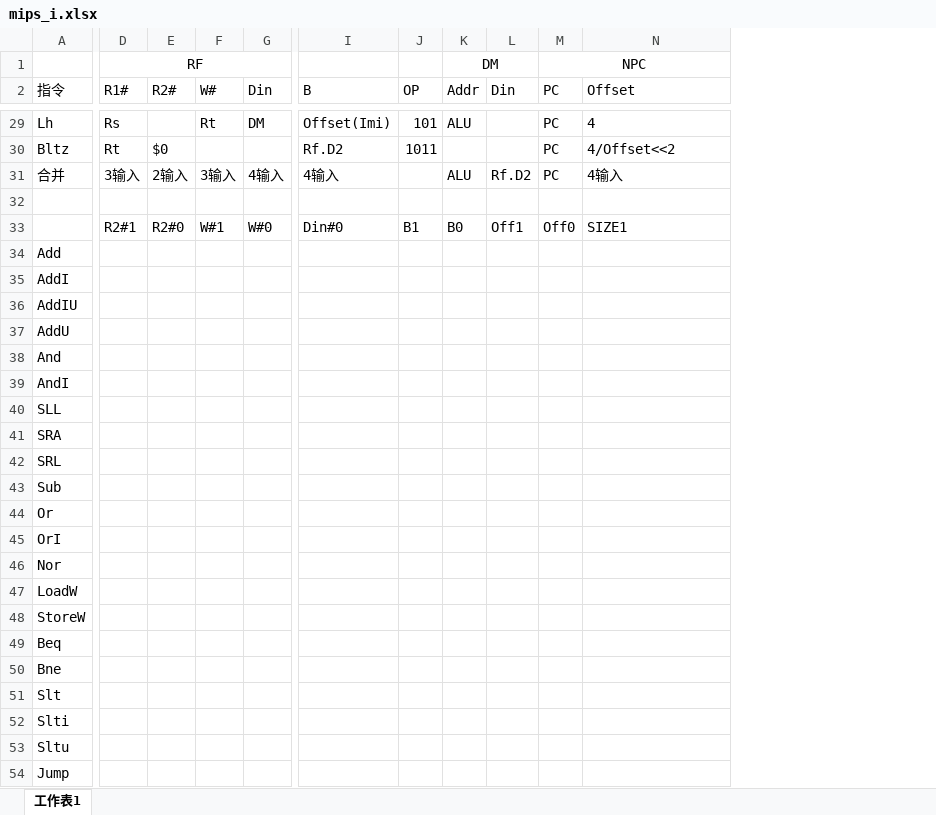
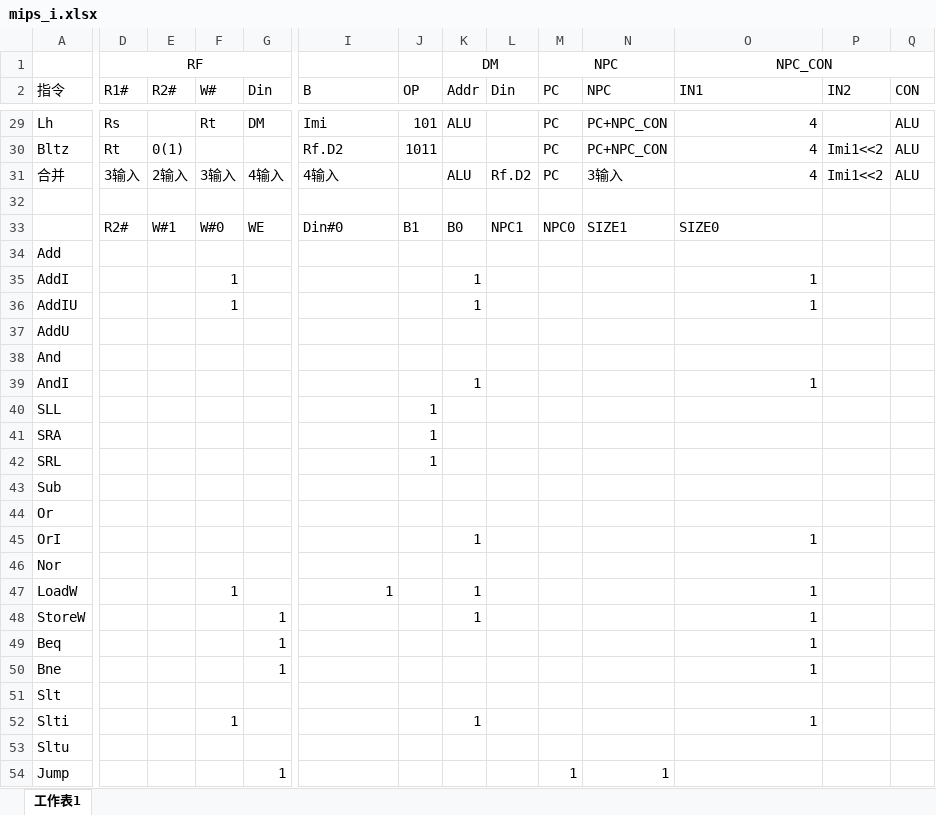
Before and after one commit to AlexanderInHUST/MIPS_CPU_lab, an Excel workbook: mips_i.xlsx, sheet 工作表1, drawn as a sheet; only a part is shown, gaps mark what is left out; values as stored, in another font and other column widths than the file's, no borders; removed rows and columns are numbered as before the commit, all else as after; rows hold the shown columns only; the diff covers the shown part only; the diff names each change by its address in the sheet, - before the commit and + after, or states it on an @@ line.

```diff
--- a/mips_i.xlsx (sheet 工作表1)
+++ b/mips_i.xlsx (sheet 工作表1)
+column N (NPC), rows 29-33: PC+NPC_CON | PC+NPC_CON | 3输入 |  | SIZE1; row 54: 1
+column P (IN2), rows 30-31: Imi1<<2 | Imi1<<2
+column Q (CON), rows 29-31: all ALU
-M1:N1 merged
+M1:N1 merged
-O1 (IN1): (empty)
+O1 (IN1): NPC_CON
+O1:Q1 merged
-O2: Offset
+O2: IN1
-I29 (B): Offset(Imi)
+I29 (B): Imi
-O29:O30 alignment: left
+O29:O30 alignment: right
-E30 (R2#): $0
+E30 (R2#): 0(1)
-O30 (IN1): 4/Offset<<2
+O30 (IN1): 4
-O31 (IN1): 4输入
+O31 (IN1): 4
-D33 (R1#): R2#1
+D33 (R1#): R2#
-E33 (R2#): R2#0
+E33 (R2#): W#1
-F33 (W#): W#1
+F33 (W#): W#0
-G33 (Din): W#0
+G33 (Din): WE
-L33 (Din): Off1
+L33 (Din): NPC1
-M33 (PC): Off0
+M33 (PC): NPC0
-O33 (IN1): SIZE1
+O33 (IN1): SIZE0
-row 35: AddI
-row 36: AddIU
+row 35: AddI |  |  | 1 |  |  |  | 1 |  |  |  | 1
+row 36: AddIU |  |  | 1 |  |  |  | 1 |  |  |  | 1
-K39 (Addr): (empty)
+K39 (Addr): 1
-O39 (IN1): (empty)
+O39 (IN1): 1
-J40:J42 (OP): (empty)
+J40:J42 (OP): 1
-K45 (Addr): (empty)
+K45 (Addr): 1
-O45 (IN1): (empty)
+O45 (IN1): 1
-row 47: LoadW
-row 48: StoreW
+row 47: LoadW |  |  | 1 |  | 1 |  | 1 |  |  |  | 1
+row 48: StoreW |  |  |  | 1 |  |  | 1 |  |  |  | 1
-G49:G50 (Din): (empty)
+G49:G50 (Din): 1
-O49:O50 (IN1): (empty)
+O49:O50 (IN1): 1
-row 52: Slti
+row 52: Slti |  |  | 1 |  |  |  | 1 |  |  |  | 1
-G54 (Din): (empty)
+G54 (Din): 1
-M54 (PC): (empty)
+M54 (PC): 1
```
Also changed, not shown: 3 added rows, 3 removed rows, 34 edited cells and cell formats elsewhere in this sheet, 1 other file.
